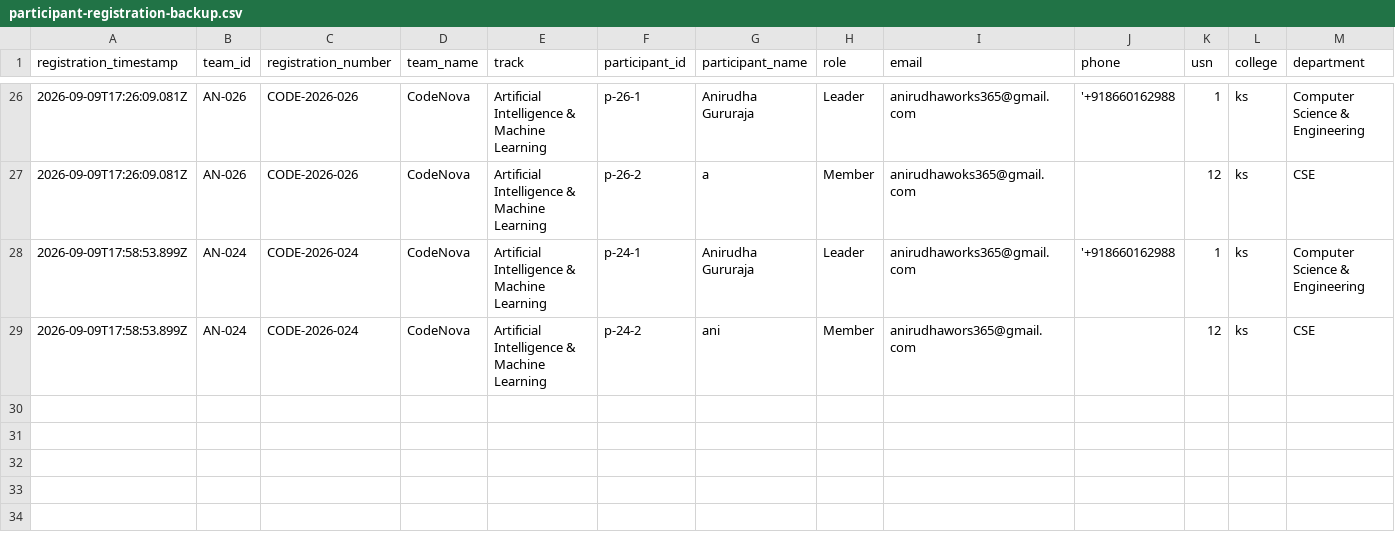
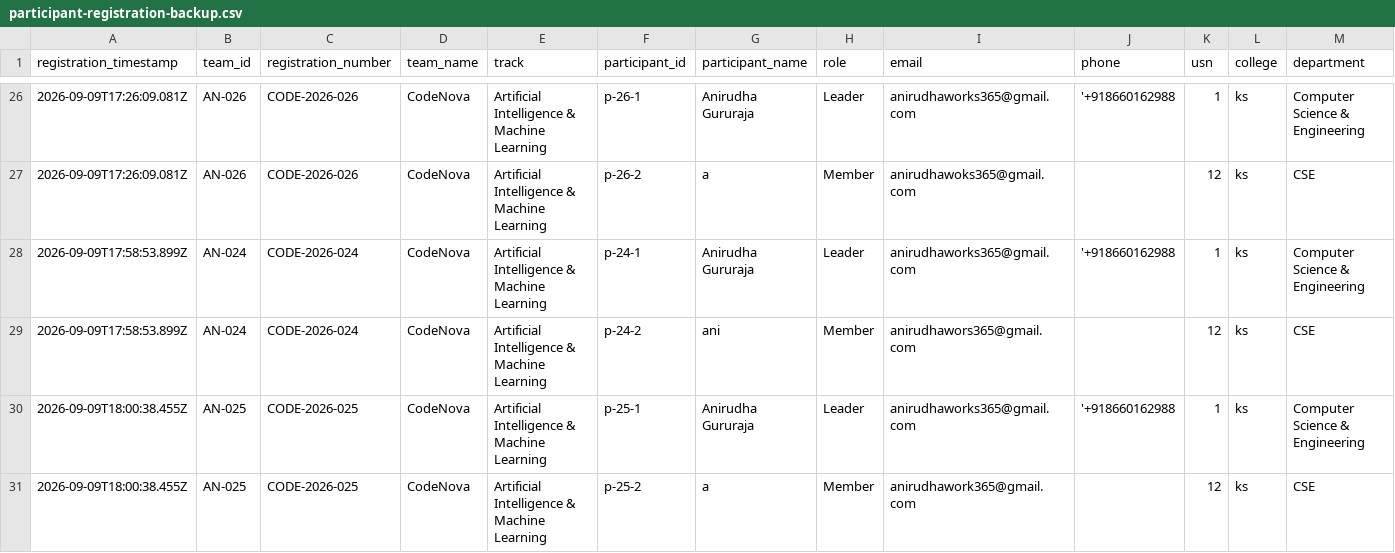
Before and after one commit to anirudhadg04/dih, a CSV file: backups/participant-registration-backup.csv, drawn as a sheet; only a part is shown, gaps mark what is left out; rows hold the shown columns only; the diff names each change by its address in the sheet, - before the commit and + after, or states it on an @@ line.

Commit message:
Update participant backup after AN-025

```diff
--- a/backups/participant-registration-backup.csv
+++ b/backups/participant-registration-backup.csv
+row 30: 2026-09-09T18:00:38.455Z | AN-025 | CODE-2026-025 | CodeNova | Artificial Intelligence & Machine Learning | p-25-1 | Anirudha Gururaja | Leader | anirudhaworks365@gmail.com | '+918660162988 | 1 | ks | Computer Science & Engineering
+row 31: 2026-09-09T18:00:38.455Z | AN-025 | CODE-2026-025 | CodeNova | Artificial Intelligence & Machine Learning | p-25-2 | a | Member | anirudhawork365@gmail.com |  | 12 | ks | CSE
```
